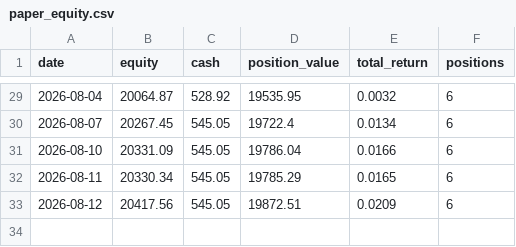
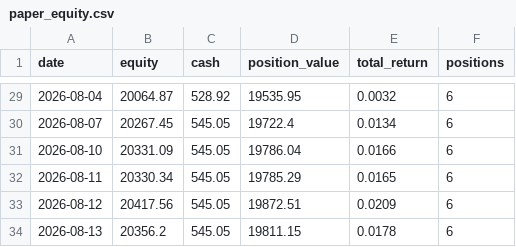
Before and after one commit to TonyTCFu/quant-us-trading, a CSV file: outputs/paper_equity.csv, drawn as a sheet; only a part is shown, gaps mark what is left out; the diff names each change by its address in the sheet, - before the commit and + after, or states it on an @@ line.

Commit message:
Data 2026-08-13

```diff
--- a/outputs/paper_equity.csv
+++ b/outputs/paper_equity.csv
+row 34: 2026-08-13 | 20356.2 | 545.05 | 19811.15 | 0.0178 | 6
```
Also changed, not shown: 1 other file.
